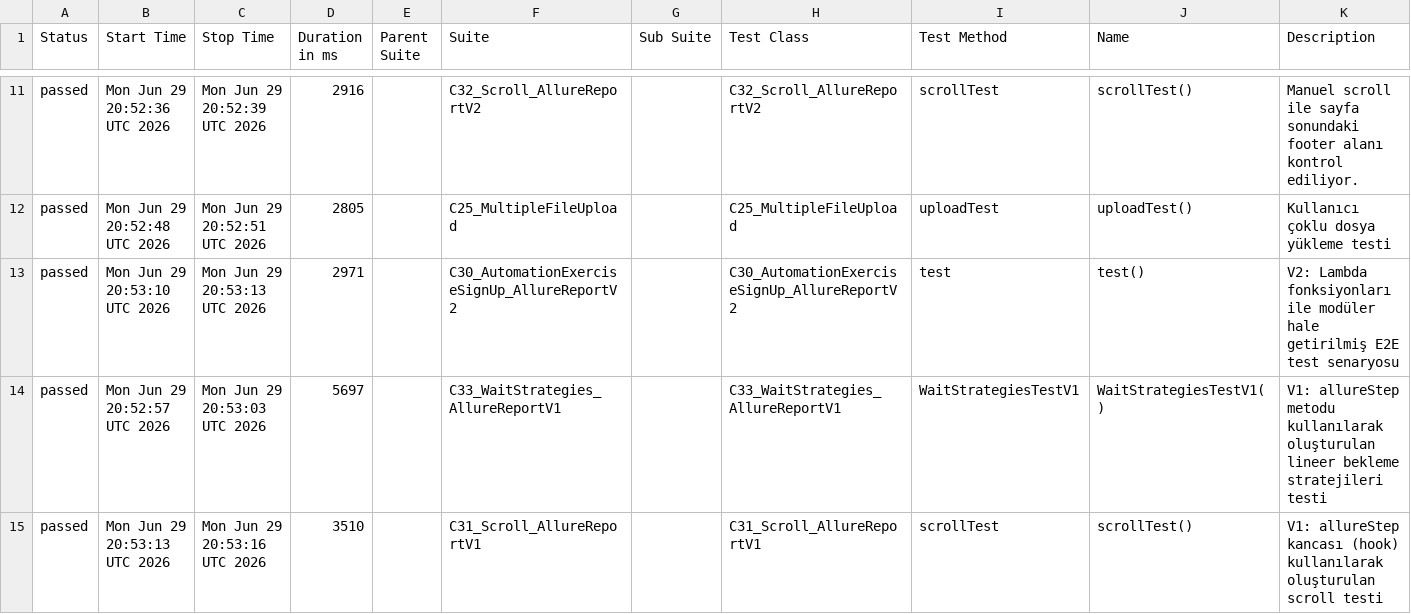
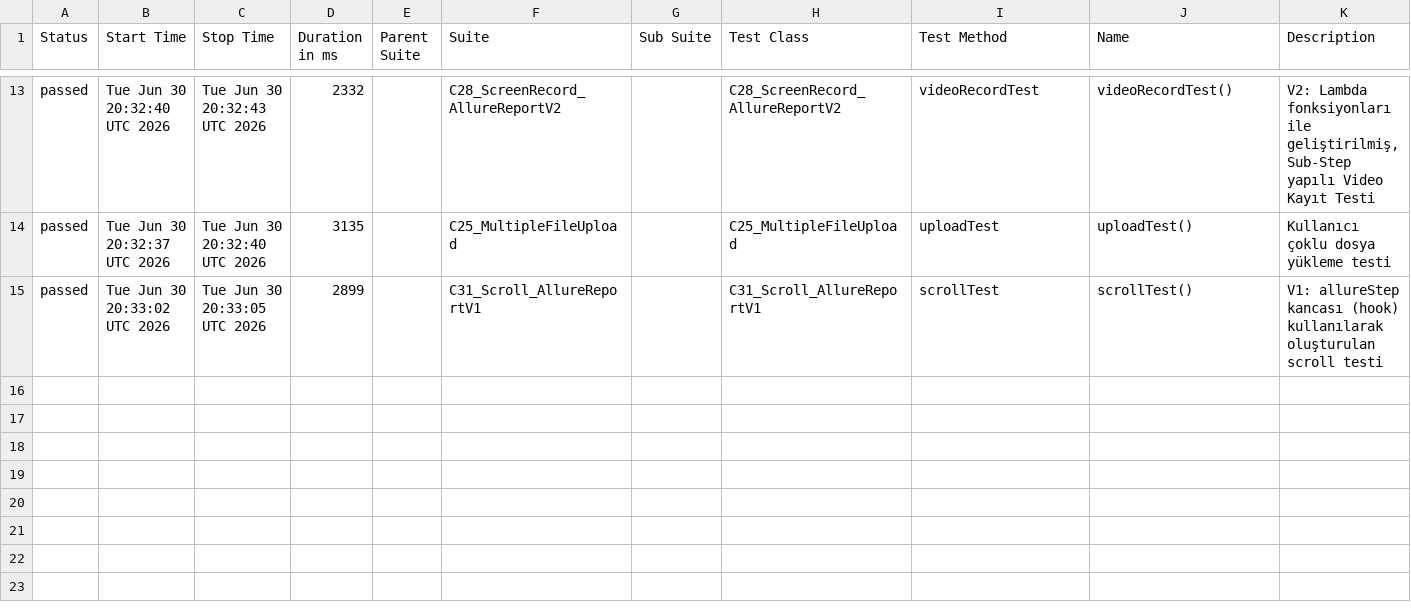
Before and after one commit to kilicCeren/TestAutomationWithPlaywrightJava, a CSV file: allure-history/data/suites.csv, drawn as a sheet; only a part is shown, gaps mark what is left out; the diff covers the shown part only.

```diff
--- a/allure-history/data/suites.csv
+++ b/allure-history/data/suites.csv
@@ -11,5 +13,3 @@
-"passed","Mon Jun 29 20:52:36 UTC 2026","Mon Jun 29 20:52:39 UTC 2026","2916","","C32_Scroll_AllureReportV2","","C32_Scroll_AllureReportV2","scrollTest","scrollTest()","Manuel scroll ile sayfa sonundaki footer alanı kontrol ediliyor."
-"passed","Mon Jun 29 20:52:48 UTC 2026","Mon Jun 29 20:52:51 UTC 2026","2805","","C25_MultipleFileUpload","","C25_MultipleFileUpload","uploadTest","uploadTest()","Kullanıcı çoklu dosya yükleme testi"
-"passed","Mon Jun 29 20:53:10 UTC 2026","Mon Jun 29 20:53:13 UTC 2026","2971","","C30_AutomationExerciseSignUp_AllureReportV2","","C30_AutomationExerciseSignUp_AllureReportV2","test","test()","V2: Lambda fonksiyonları ile modüler hale getirilmiş E2E test senaryosu"
-"passed","Mon Jun 29 20:52:57 UTC 2026","Mon Jun 29 20:53:03 UTC 2026","5697","","C33_WaitStrategies_AllureReportV1","","C33_WaitStrategies_AllureReportV1","WaitStrategiesTestV1","WaitStrategiesTestV1()","V1: allureStep metodu kullanılarak oluşturulan lineer bekleme stratejileri testi"
-"passed","Mon Jun 29 20:53:13 UTC 2026","Mon Jun 29 20:53:16 UTC 2026","3510","","C31_Scroll_AllureReportV1","","C31_Scroll_AllureReportV1","scrollTest","scrollTest()","V1: allureStep kancası (hook) kullanılarak oluşturulan scroll testi"
+"passed","Tue Jun 30 20:32:40 UTC 2026","Tue Jun 30 20:32:43 UTC 2026","2332","","C28_ScreenRecord_AllureReportV2","","C28_ScreenRecord_AllureReportV2","videoRecordTest","videoRecordTest()","V2: Lambda fonksiyonları ile geliştirilmiş, Sub-Step yapılı Video Kayıt Testi"
+"passed","Tue Jun 30 20:32:37 UTC 2026","Tue Jun 30 20:32:40 UTC 2026","3135","","C25_MultipleFileUpload","","C25_MultipleFileUpload","uploadTest","uploadTest()","Kullanıcı çoklu dosya yükleme testi"
+"passed","Tue Jun 30 20:33:02 UTC 2026","Tue Jun 30 20:33:05 UTC 2026","2899","","C31_Scroll_AllureReportV1","","C31_Scroll_AllureReportV1","scrollTest","scrollTest()","V1: allureStep kancası (hook) kullanılarak oluşturulan scroll testi"
```
Also changed, not shown: 5 added rows, 3 removed rows and 26 edited cells elsewhere in this file, allure-history/data/behaviors.csv, 43 other files.
